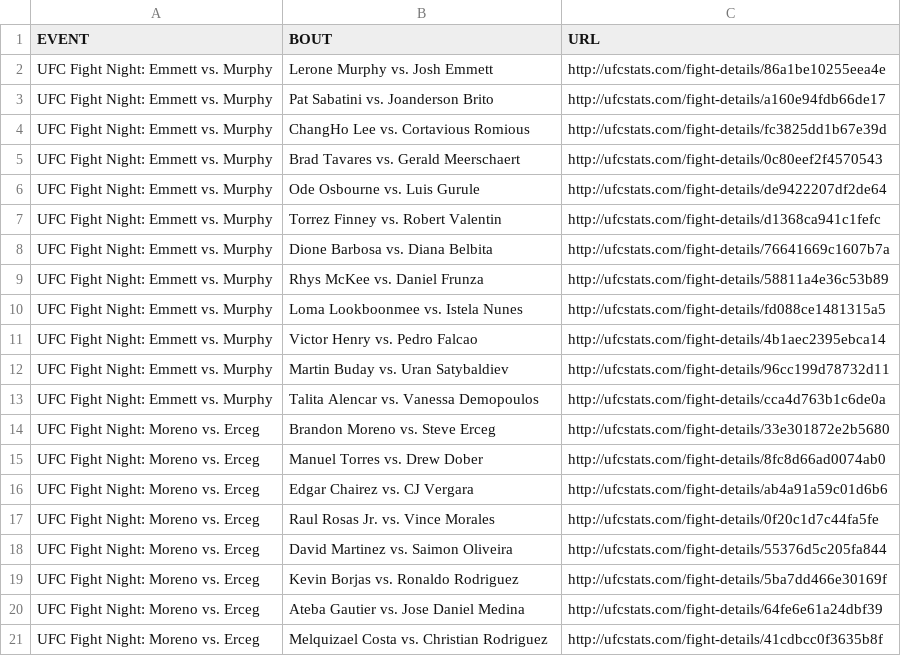
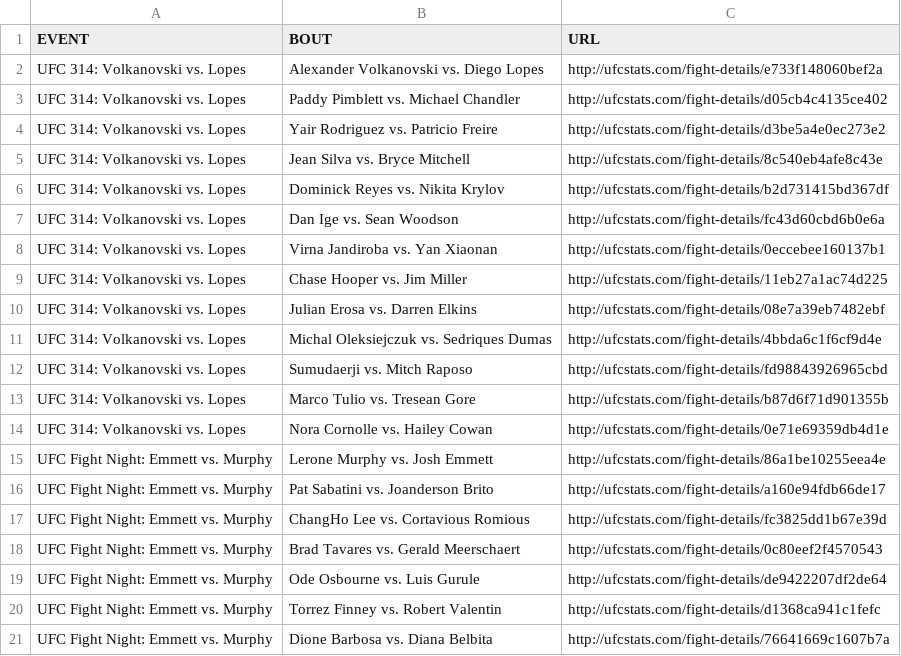
Before and after one commit to Greco1899/scrape_ufc_stats, a CSV file: ufc_fight_details.csv, drawn as a sheet; only a part is shown; the shorter side is filled out with more unchanged rows.

Commit message:
2025-04-13 data refresh

```diff
--- a/ufc_fight_details.csv
+++ b/ufc_fight_details.csv
@@ -1,2 +1,15 @@
 EVENT,BOUT,URL
+UFC 314: Volkanovski vs. Lopes,Alexander Volkanovski vs. Diego Lopes,http://ufcstats.com/fight-details/e733f148060bef2a
+UFC 314: Volkanovski vs. Lopes,Paddy Pimblett vs. Michael Chandler,http://ufcstats.com/fight-details/d05cb4c4135ce402
+UFC 314: Volkanovski vs. Lopes,Yair Rodriguez vs. Patricio Freire,http://ufcstats.com/fight-details/d3be5a4e0ec273e2
+UFC 314: Volkanovski vs. Lopes,Jean Silva vs. Bryce Mitchell,http://ufcstats.com/fight-details/8c540eb4afe8c43e
+UFC 314: Volkanovski vs. Lopes,Dominick Reyes vs. Nikita Krylov,http://ufcstats.com/fight-details/b2d731415bd367df
+UFC 314: Volkanovski vs. Lopes,Dan Ige vs. Sean Woodson,http://ufcstats.com/fight-details/fc43d60cbd6b0e6a
+UFC 314: Volkanovski vs. Lopes,Virna Jandiroba vs. Yan Xiaonan,http://ufcstats.com/fight-details/0eccebee160137b1
+UFC 314: Volkanovski vs. Lopes,Chase Hooper vs. Jim Miller,http://ufcstats.com/fight-details/11eb27a1ac74d225
+UFC 314: Volkanovski vs. Lopes,Julian Erosa vs. Darren Elkins,http://ufcstats.com/fight-details/08e7a39eb7482ebf
+UFC 314: Volkanovski vs. Lopes,Michal Oleksiejczuk vs. Sedriques Dumas,http://ufcstats.com/fight-details/4bbda6c1f6cf9d4e
+UFC 314: Volkanovski vs. Lopes,Sumudaerji vs. Mitch Raposo,http://ufcstats.com/fight-details/fd98843926965cbd
+UFC 314: Volkanovski vs. Lopes,Marco Tulio vs. Tresean Gore,http://ufcstats.com/fight-details/b87d6f71d901355b
+UFC 314: Volkanovski vs. Lopes,Nora Cornolle vs. Hailey Cowan,http://ufcstats.com/fight-details/0e71e69359db4d1e
 UFC Fight Night: Emmett vs. Murphy,Lerone Murphy vs. Josh Emmett,http://ufcstats.com/fight-details/86a1be10255eea4e
```
Also changed, not shown: ufc_event_details.csv, ufc_fighter_details.csv, 2 other files.
